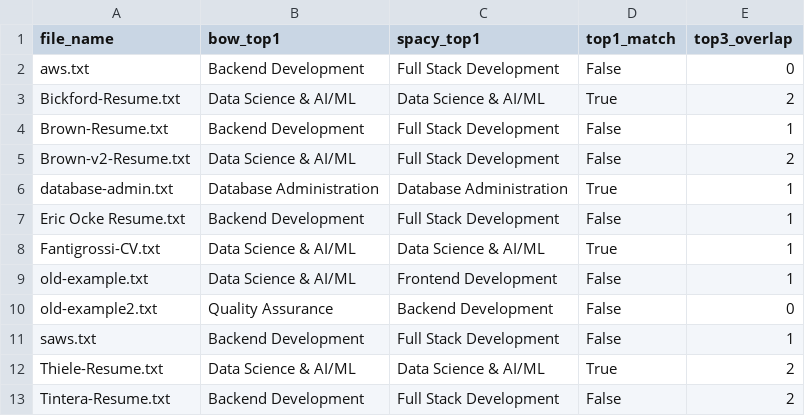
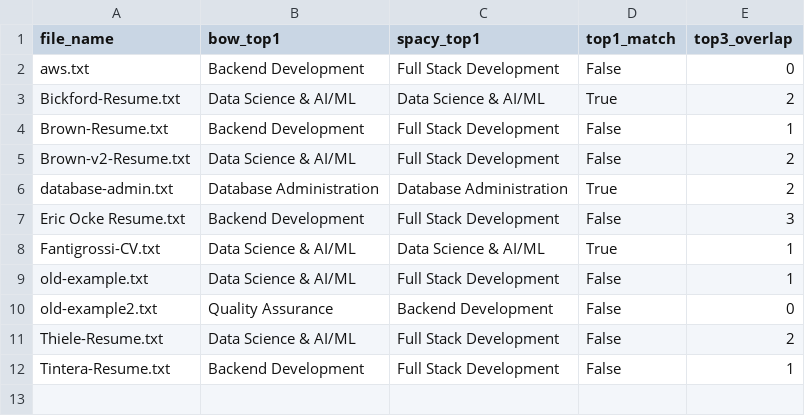
Before and after one commit to trinity-thiele/Resume-Parser, a CSV file: script/comparison_summary.csv, drawn as a sheet.

```diff
--- a/script/comparison_summary.csv
+++ b/script/comparison_summary.csv
@@ -5,9 +5,8 @@ Brown-Resume.txt,Backend Development,Full Stack Development,False,1
 Brown-v2-Resume.txt,Data Science & AI/ML,Full Stack Development,False,2
-database-admin.txt,Database Administration,Database Administration,True,1
-Eric Ocke Resume.txt,Backend Development,Full Stack Development,False,1
+database-admin.txt,Database Administration,Database Administration,True,2
+Eric Ocke Resume.txt,Backend Development,Full Stack Development,False,3
 Fantigrossi-CV.txt,Data Science & AI/ML,Data Science & AI/ML,True,1
-old-example.txt,Data Science & AI/ML,Frontend Development,False,1
+old-example.txt,Data Science & AI/ML,Full Stack Development,False,1
 old-example2.txt,Quality Assurance,Backend Development,False,0
-saws.txt,Backend Development,Full Stack Development,False,1
-Thiele-Resume.txt,Data Science & AI/ML,Data Science & AI/ML,True,2
-Tintera-Resume.txt,Backend Development,Full Stack Development,False,2
+Thiele-Resume.txt,Data Science & AI/ML,Full Stack Development,False,2
+Tintera-Resume.txt,Backend Development,Full Stack Development,False,1
```
Also changed, not shown: 5 other files.
